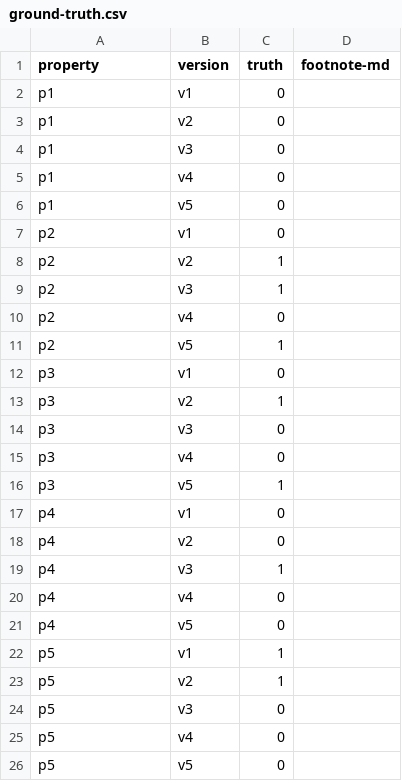
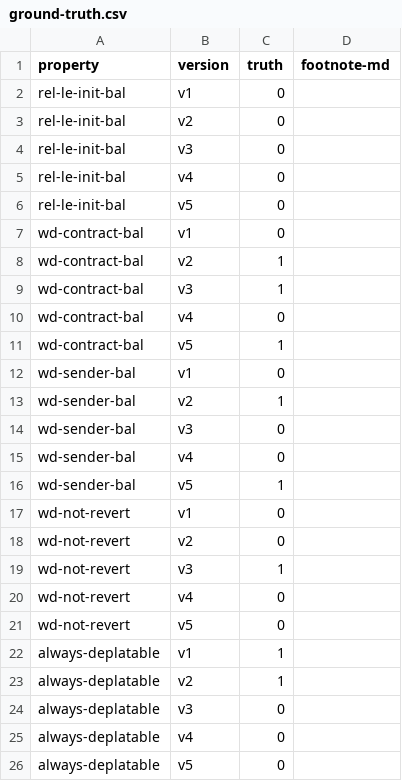
Before and after one commit to fsainas/contracts-verification-benchmark, a CSV file: contracts/simple_transfer/ground-truth.csv, drawn as a sheet.

Commit message:
updated simple_transfer

```diff
--- a/contracts/simple_transfer/ground-truth.csv
+++ b/contracts/simple_transfer/ground-truth.csv
@@ -1,26 +1,26 @@
 property,version,truth,footnote-md
-p1,v1,0,
-p1,v2,0,
-p1,v3,0,
-p1,v4,0,
-p1,v5,0,
-p2,v1,0,
-p2,v2,1,
-p2,v3,1,
-p2,v4,0,
-p2,v5,1,
-p3,v1,0,
-p3,v2,1,
-p3,v3,0,
-p3,v4,0,
-p3,v5,1,
-p4,v1,0,
-p4,v2,0,
-p4,v3,1,
-p4,v4,0,
-p4,v5,0,
-p5,v1,1,
-p5,v2,1,
-p5,v3,0,
-p5,v4,0,
-p5,v5,0,
+rel-le-init-bal,v1,0,
+rel-le-init-bal,v2,0,
+rel-le-init-bal,v3,0,
+rel-le-init-bal,v4,0,
+rel-le-init-bal,v5,0,
+wd-contract-bal,v1,0,
+wd-contract-bal,v2,1,
+wd-contract-bal,v3,1,
+wd-contract-bal,v4,0,
+wd-contract-bal,v5,1,
+wd-sender-bal,v1,0,
+wd-sender-bal,v2,1,
+wd-sender-bal,v3,0,
+wd-sender-bal,v4,0,
+wd-sender-bal,v5,1,
+wd-not-revert,v1,0,
+wd-not-revert,v2,0,
+wd-not-revert,v3,1,
+wd-not-revert,v4,0,
+wd-not-revert,v5,0,
+always-deplatable,v1,1,
+always-deplatable,v2,1,
+always-deplatable,v3,0,
+always-deplatable,v4,0,
+always-deplatable,v5,0,
```
Also changed, not shown: 12 other files.
